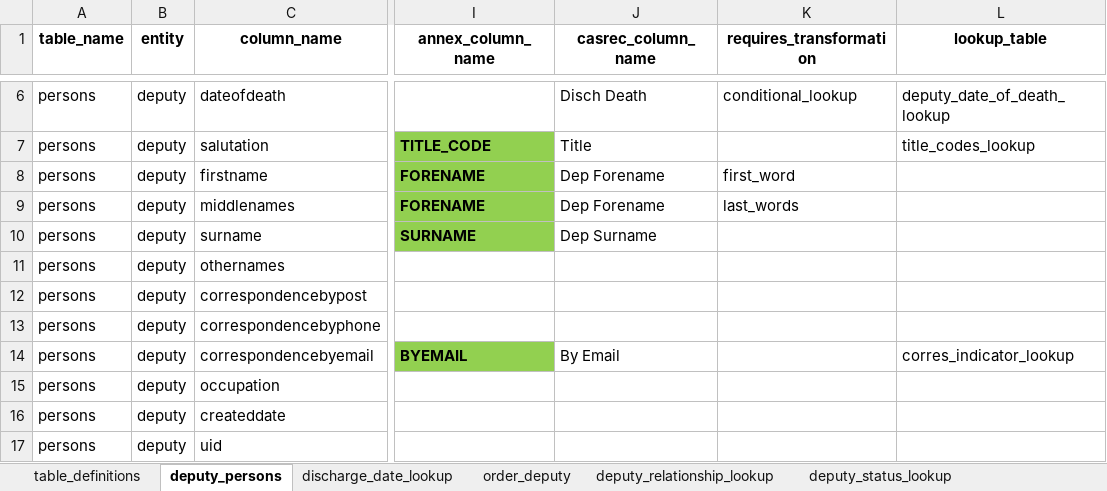
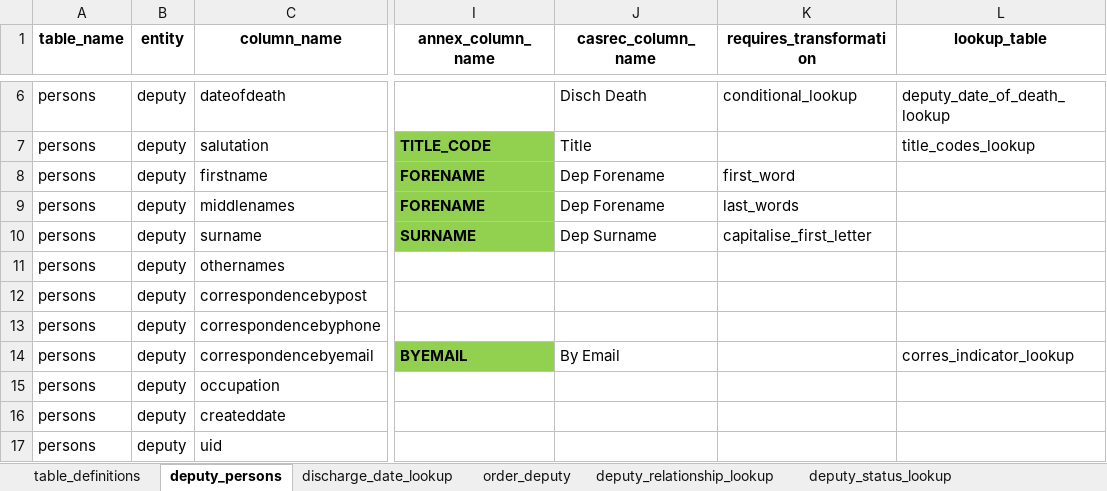
Before and after one commit to ministryofjustice/opg-data-casrec-migration, an Excel workbook: migration_steps/shared/mapping_spreadsheet/Casrec_Mapping_Document_Deputy.xlsx, sheet deputy_persons, drawn as a sheet; only a part is shown, gaps mark what is left out; values as stored, in another font and other column widths than the file's, no borders; the diff names each change by its address in the sheet, - before the commit and + after, or states it on an @@ line.

Commit message:
IN-782b capitalise names

```diff
--- a/migration_steps/shared/mapping_spreadsheet/Casrec_Mapping_Document_Deputy.xlsx (sheet deputy_persons)
+++ b/migration_steps/shared/mapping_spreadsheet/Casrec_Mapping_Document_Deputy.xlsx (sheet deputy_persons)
-K10 (requires_transformation): (empty)
+K10 (requires_transformation): capitalise_first_letter
```
Also changed, not shown: migration_steps/shared/mapping_spreadsheet/Casrec_Mapping_Document_Client.xlsx, 11 other files.
